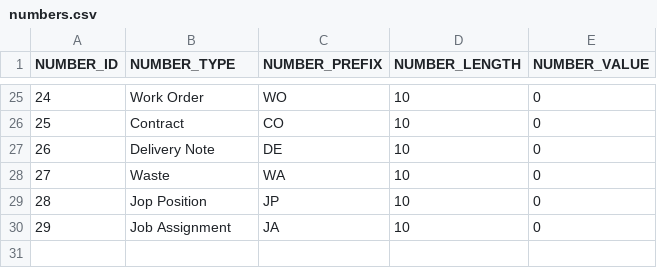
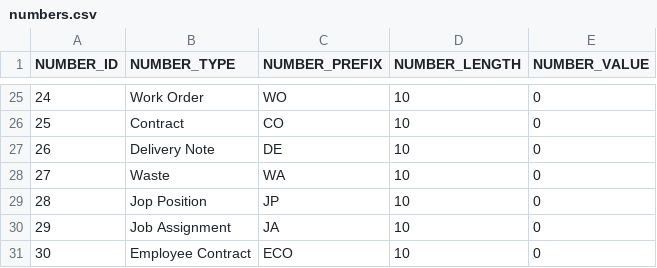
Before and after one commit to codbex/codbex-hera-data-sample, a CSV file: codbex-hera-data-sample/numbers.csv, drawn as a sheet; only a part is shown, gaps mark what is left out.

Commit message:
add employee contract

```diff
--- a/codbex-hera-data-sample/numbers.csv
+++ b/codbex-hera-data-sample/numbers.csv
@@ -30 +30,2 @@ NUMBER_ID,NUMBER_TYPE,NUMBER_PREFIX,NUMBER_LENGTH,NUMBER_VALUE
 29,Job Assignment,JA,10,0
+30,Employee Contract,ECO,10,0
```
